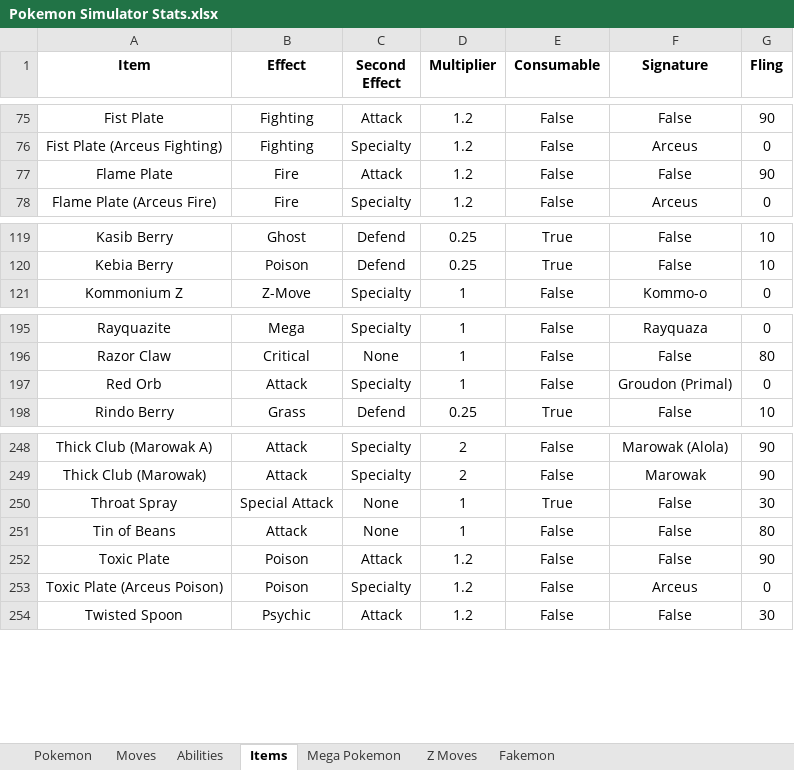
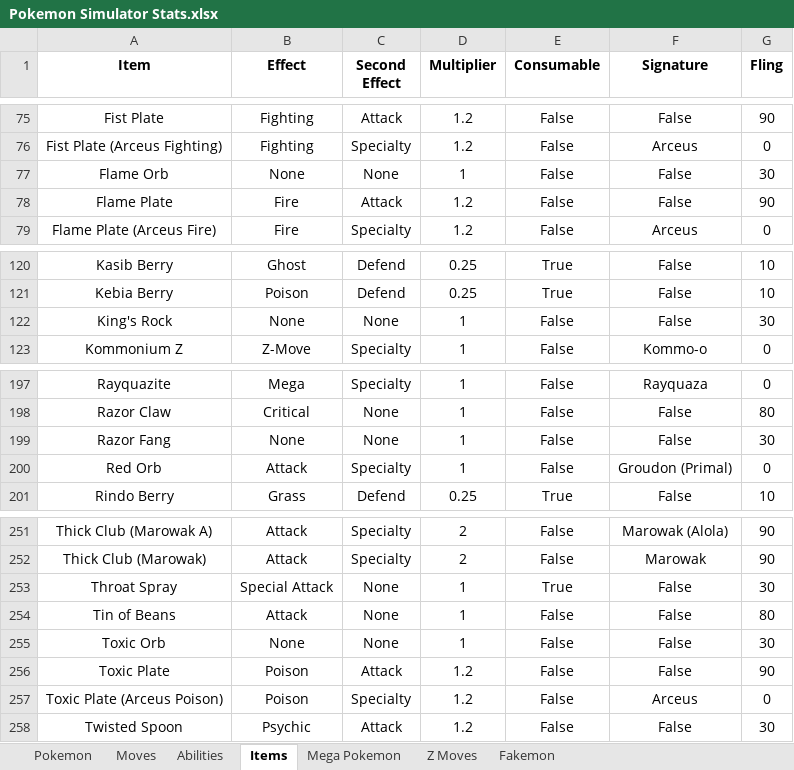
Before and after one commit to BrianFreeman0620/Pokemon_Simulator, an Excel workbook: Pokemon Simulator Stats.xlsx, sheet Items, drawn as a sheet; only a part is shown, gaps mark what is left out; values as stored, in another font and other column widths than the file's, no borders; the diff names each change by its address in the sheet, - before the commit and + after, or states it on an @@ line.

```diff
--- a/Pokemon Simulator Stats.xlsx (sheet Items)
+++ b/Pokemon Simulator Stats.xlsx (sheet Items)
+row 77: Flame Orb | None | None | 1 | False | False | 30
+row 122: King's Rock | None | None | 1 | False | False | 30
+row 199: Razor Fang | None | None | 1 | False | False | 30
+row 255: Toxic Orb | None | None | 1 | False | False | 30
```
Also changed, not shown: 1 other file.
